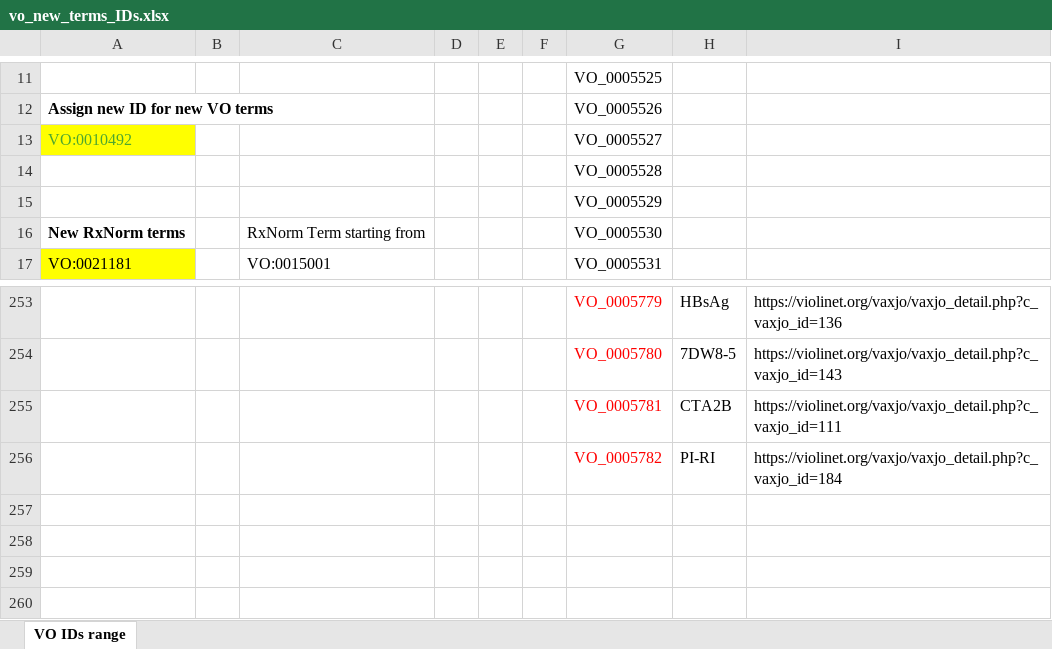
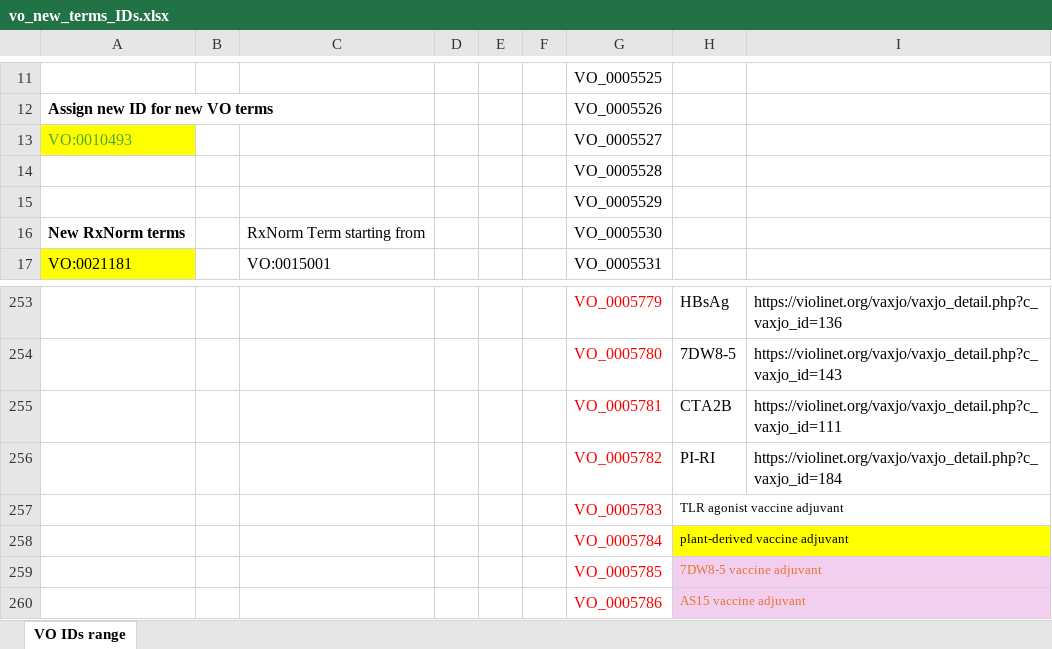
Before and after one commit to vaccineontology/VO, an Excel workbook: src/vo_new_terms_IDs.xlsx, sheet VO IDs range, drawn as a sheet; only a part is shown, gaps mark what is left out; values as stored, in another font and other column widths than the file's, no borders; the diff names each change by its address in the sheet, - before the commit and + after, or states it on an @@ line.

Commit message:
update available new term IDs

```diff
--- a/src/vo_new_terms_IDs.xlsx (sheet VO IDs range)
+++ b/src/vo_new_terms_IDs.xlsx (sheet VO IDs range)
-A13: VO:0010492
+A13: VO:0010493
+row 257:  |  |  |  |  |  | VO_0005783 | TLR agonist vaccine adjuvant
+row 258:  |  |  |  |  |  | VO_0005784 | plant-derived vaccine adjuvant
+row 259:  |  |  |  |  |  | VO_0005785 | 7DW8-5 vaccine adjuvant
+row 260:  |  |  |  |  |  | VO_0005786 | AS15 vaccine adjuvant
```
